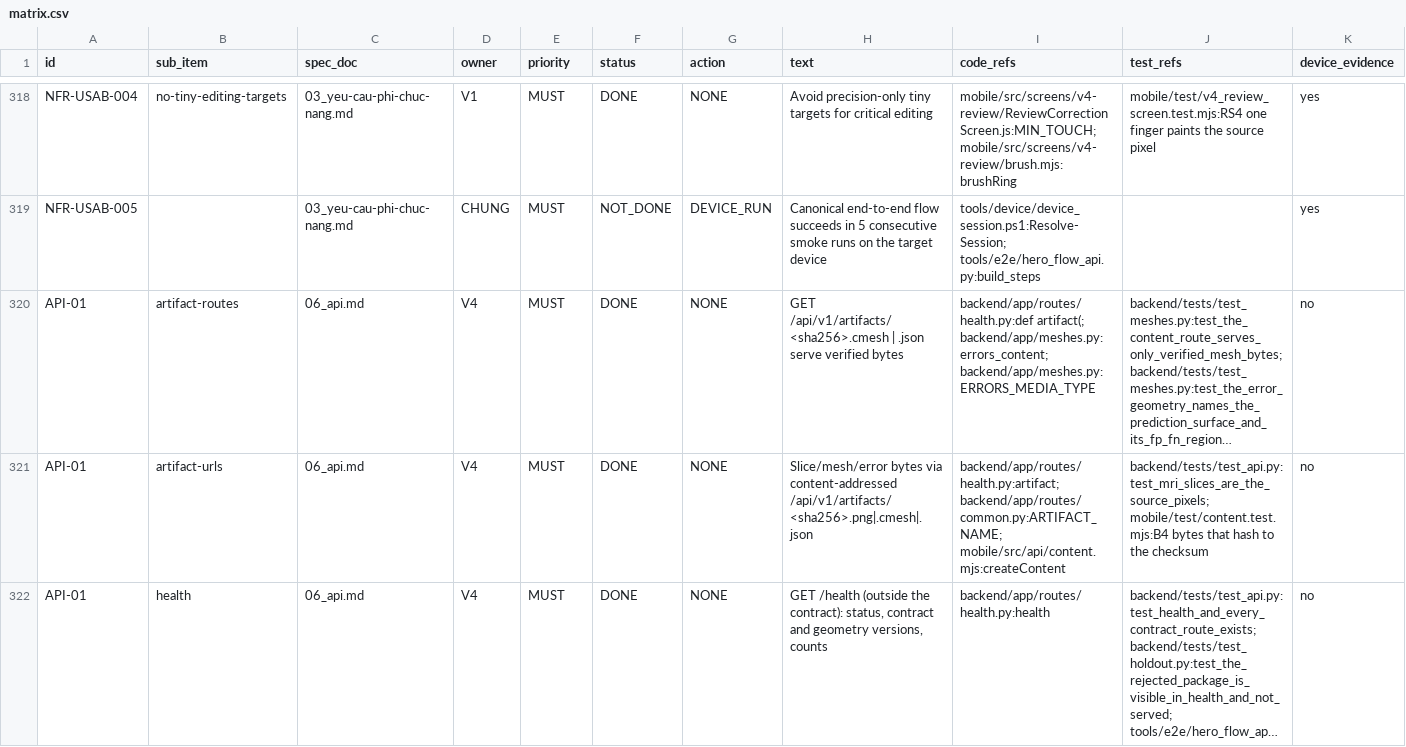
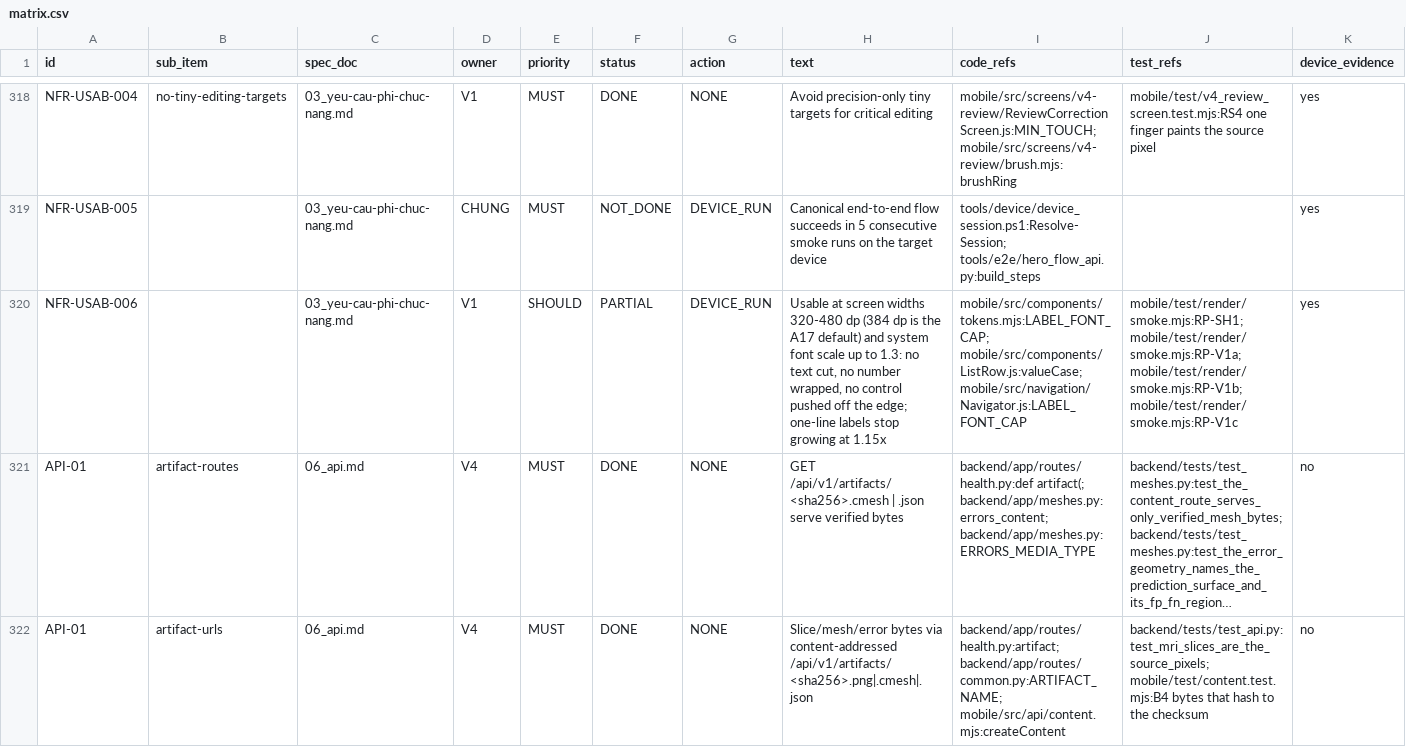
Before and after one commit to Drake-Phamta/cardiac-mri-workspace, a CSV file: docs/trace/matrix.csv, drawn as a sheet; only a part is shown, gaps mark what is left out; the shorter side is filled out with more unchanged rows; long unchanged cells end in …; rows hold the shown columns only; the diff covers the shown part only; the diff names each change by its address in the sheet, - before the commit and + after, or states it on an @@ line.

Commit message:
docs(spec): record the supported range, widths 320-480 dp and font scale up to 1.3 (NFR-USAB-006)
The device session of 2026-11-15 tested 6 screens at 320, 384 and 480 dp and 4 screens at font
scale 1.3 and found 11 problems. NFR-USAB-006 and TC-USAB-006 state the range and the rules that
keep a label, a number and a row of tabs whole inside it (07, components README), with the render
checks that hold them. The row stays "Một phần" until a phone repeats the session.

```diff
--- a/docs/trace/matrix.csv
+++ b/docs/trace/matrix.csv
+row 320: NFR-USAB-006 |  | 03_yeu-cau-phi-chuc-nang.md | V1 | SHOULD | PARTIAL | DEVICE_RUN | Usable at screen widths 320-480 dp (384 dp is the A17 default) and system font scale up to 1.3: no text cut, no number wrapped, no control pushed off the edge; one-line labels stop growing at 1.15x | mobile/src/components/tokens.mjs:LABEL_FONT_CAP; mobile/src/components/ListRow.js:valueCase; mobile/src/navigation/Navigator.js:LABEL_FONT_CAP | mobile/test/render/smoke.mjs:RP-SH1; mobile/test/render/smoke.mjs:RP-V1a; mobile/test/render/smoke.mjs:RP-V1b; mobile/test/render/smoke.mjs:RP-V1c | yes
```
Also changed, not shown: 1 added row elsewhere in this file, 4 other files.
